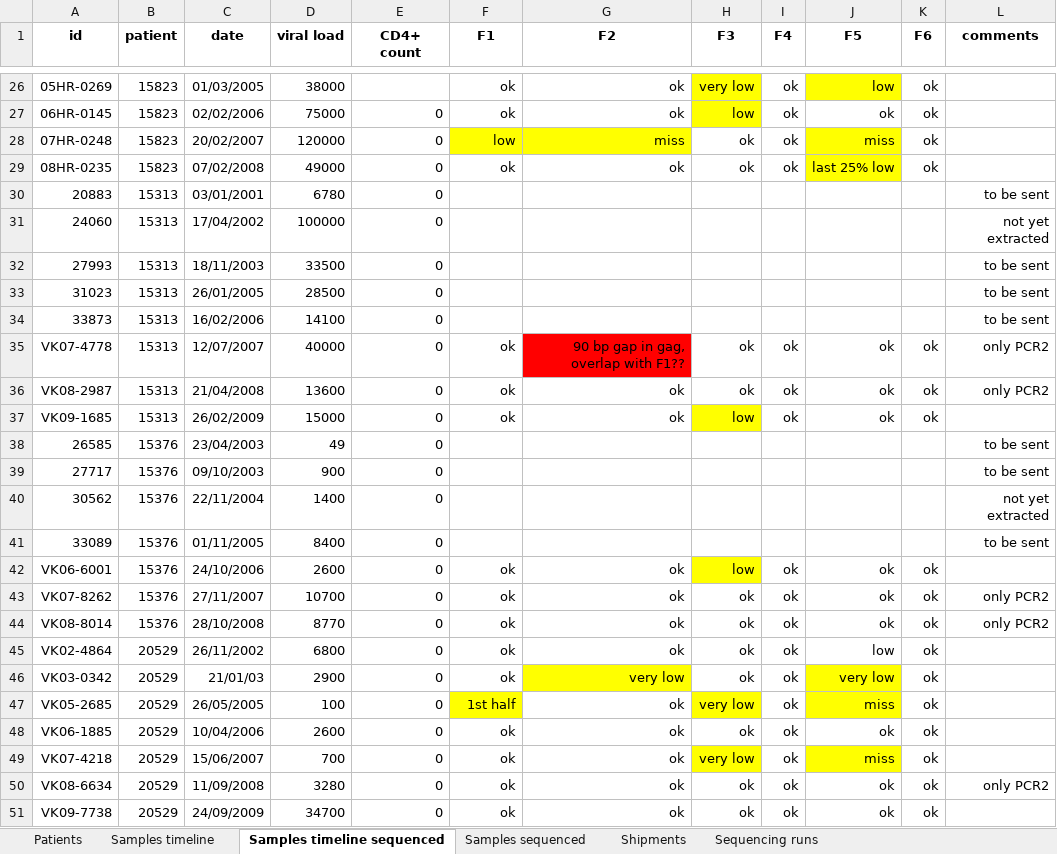
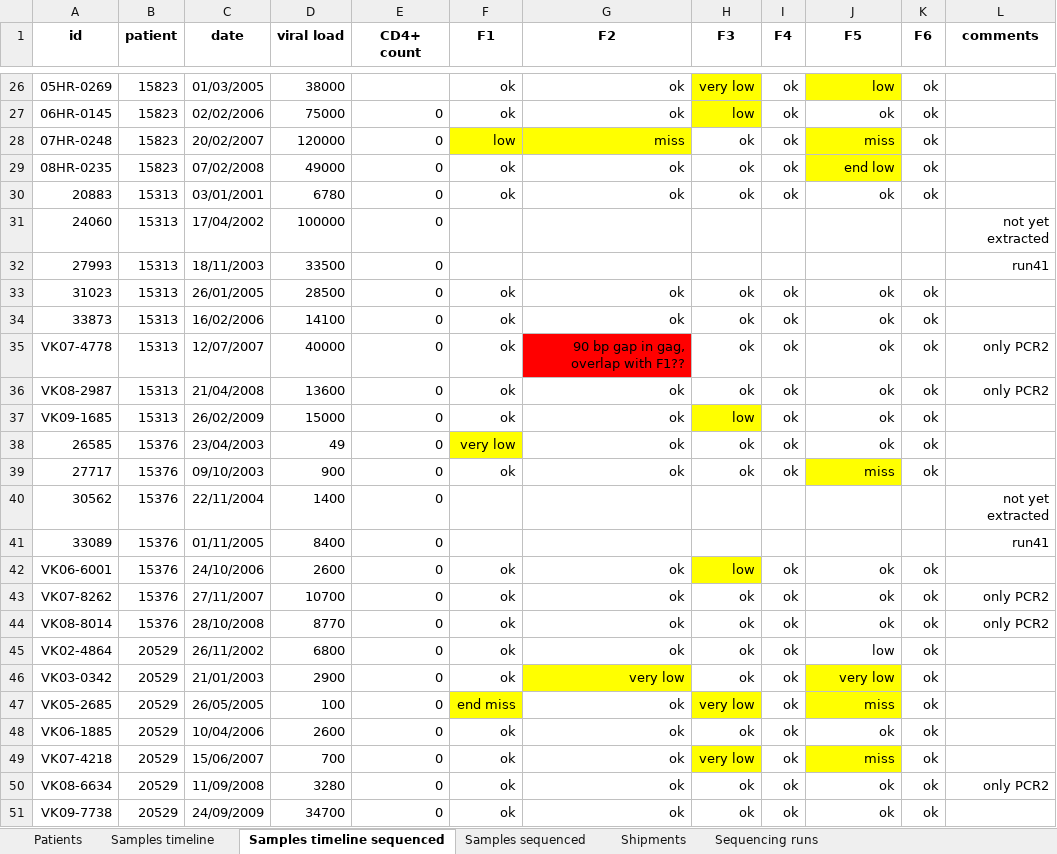
Before and after one commit to iosonofabio/hivwholeseq, an Excel workbook: hivwholeseq/tables/HIV_reservoir_all.xlsx, sheet Samples timeline sequenced, drawn as a sheet; only a part is shown, gaps mark what is left out; values as stored, in another font and other column widths than the file's, no borders; the diff covers the shown part only; the diff names each change by its address in the sheet, - before the commit and + after, or states it on an @@ line.

```diff
--- a/hivwholeseq/tables/HIV_reservoir_all.xlsx (sheet Samples timeline sequenced)
+++ b/hivwholeseq/tables/HIV_reservoir_all.xlsx (sheet Samples timeline sequenced)
-J29 (F5): last 25% low
+J29 (F5): end low
-F30 (F1): (empty)
+F30 (F1): ok
-G30 (F2): (empty)
+G30 (F2): ok
-H30 (F3): (empty)
+H30 (F3): ok
-I30 (F4): (empty)
+I30 (F4): ok
-J30 (F5): (empty)
+J30 (F5): ok
-K30 (F6): (empty)
+K30 (F6): ok
-L30 (comments): to be sent
+L30 (comments): (empty)
-L32 (comments): to be sent
+L32 (comments): run41
-F33:F34 (F1): (empty)
+F33:F34 (F1): ok
-G33:G34 (F2): (empty)
+G33:G34 (F2): ok
-H33:H34 (F3): (empty)
+H33:H34 (F3): ok
-I33:I34 (F4): (empty)
+I33:I34 (F4): ok
-J33:J34 (F5): (empty)
+J33:J34 (F5): ok
-K33:K34 (F6): (empty)
+K33:K34 (F6): ok
-L33:L34 (comments): to be sent
+L33:L34 (comments): (empty)
-F38 (F1): (empty)
+F38 (F1): very low
-F38 fill: none
+F38 fill: #FFFF00
-G38:G39 (F2): (empty)
+G38:G39 (F2): ok
-H38:H39 (F3): (empty)
+H38:H39 (F3): ok
-I38:I39 (F4): (empty)
+I38:I39 (F4): ok
-J38 (F5): (empty)
+J38 (F5): ok
-K38:K39 (F6): (empty)
+K38:K39 (F6): ok
-L38:L39 (comments): to be sent
+L38:L39 (comments): (empty)
-F39 (F1): (empty)
+F39 (F1): ok
-J39 (F5): (empty)
+J39 (F5): miss
-J39 fill: none
+J39 fill: #FFFF00
-L41 (comments): to be sent
+L41 (comments): run41
-C46 (date): 21/01/03
+C46 (date): 21/01/2003
-F47 (F1): 1st half
+F47 (F1): end miss
```
Also changed, not shown: 146 edited cells and cell formats elsewhere in this sheet, sheet Samples sequenced, sheet Patients, sheet Sequencing runs, 13 other files.
